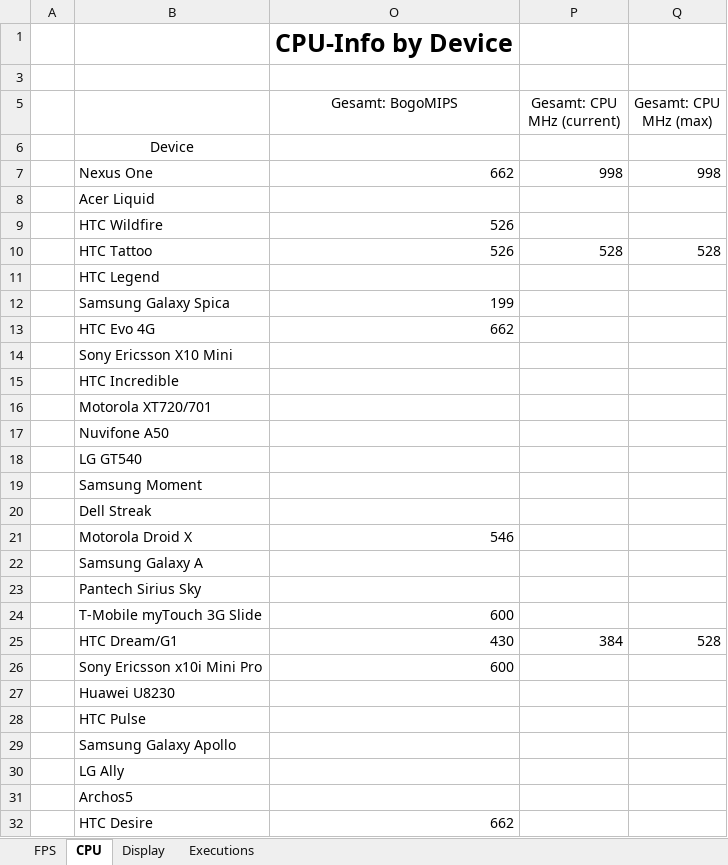
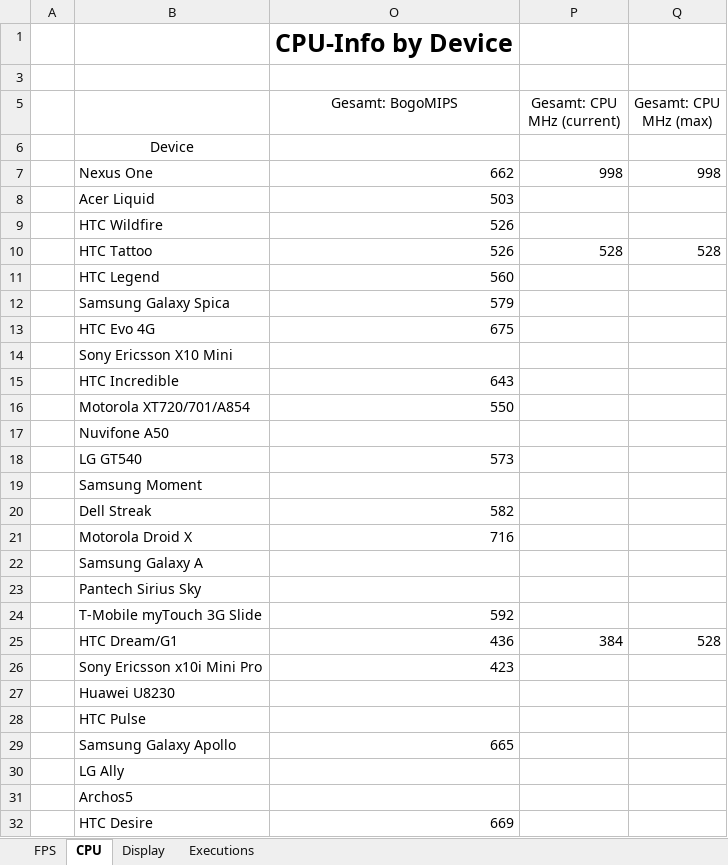
Before and after one commit to nicolasgramlich/AndEngineExamples, an Excel workbook: doc/benchmarks.xlsx, sheet CPU, drawn as a sheet; only a part is shown; values as stored, in another font and other column widths than the file's, no borders; conditional formats not drawn; removed rows and columns are numbered as before the commit, all else as after; the diff covers the shown part only; the diff names each change by its address in the sheet, - before the commit and + after, or states it on an @@ line.

```diff
--- a/doc/benchmarks.xlsx (sheet CPU)
+++ b/doc/benchmarks.xlsx (sheet CPU)
-O8 (Gesamt: BogoMIPS): (empty)
+O8 (Gesamt: BogoMIPS): 503
-O11 (Gesamt: BogoMIPS): (empty)
+O11 (Gesamt: BogoMIPS): 560
-O12 (Gesamt: BogoMIPS): 199
+O12 (Gesamt: BogoMIPS): 579
-O13 (Gesamt: BogoMIPS): 662
+O13 (Gesamt: BogoMIPS): 675
-O15 (Gesamt: BogoMIPS): (empty)
+O15 (Gesamt: BogoMIPS): 643
-row 16:  | Motorola XT720/701
+row 16:  | Motorola XT720/701/A854 | 550
-O18 (Gesamt: BogoMIPS): (empty)
+O18 (Gesamt: BogoMIPS): 573
-O20 (Gesamt: BogoMIPS): (empty)
+O20 (Gesamt: BogoMIPS): 582
-O21 (Gesamt: BogoMIPS): 546
+O21 (Gesamt: BogoMIPS): 716
-O24 (Gesamt: BogoMIPS): 600
+O24 (Gesamt: BogoMIPS): 592
-O25 (Gesamt: BogoMIPS): 430
+O25 (Gesamt: BogoMIPS): 436
-O26 (Gesamt: BogoMIPS): 600
+O26 (Gesamt: BogoMIPS): 423
-O29 (Gesamt: BogoMIPS): (empty)
+O29 (Gesamt: BogoMIPS): 665
-O32 (Gesamt: BogoMIPS): 662
+O32 (Gesamt: BogoMIPS): 669
```
Also changed, not shown: 7 added rows and 11 edited cells elsewhere in this sheet, sheet FPS, sheet Executions, sheet Display, hidden cells, charts or pictures, 1 other file.
